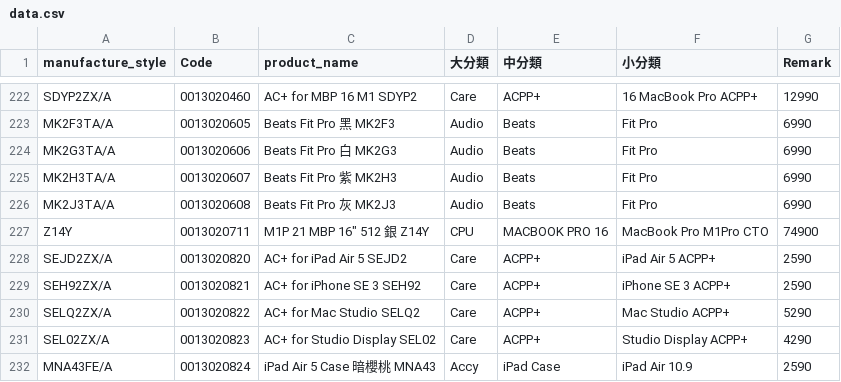
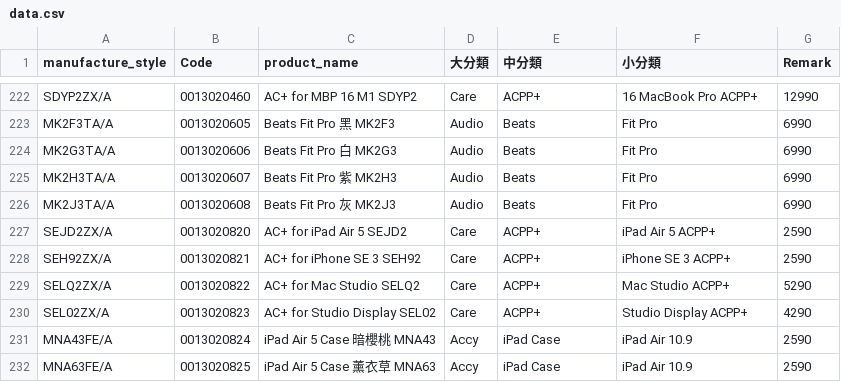
Before and after one commit to moriochang/model, a CSV file: data.csv, drawn as a sheet; only a part is shown, gaps mark what is left out; the shorter side is filled out with more unchanged rows; the diff names each change by its address in the sheet, - before the commit and + after, or states it on an @@ line.

Commit message:
data.csv

```diff
--- a/data.csv
+++ b/data.csv
-row 227: Z14Y | 0013020711 | M1P 21 MBP 16" 512 銀 Z14Y | CPU | MACBOOK PRO 16 | MacBook Pro M1Pro CTO | 74900
```
